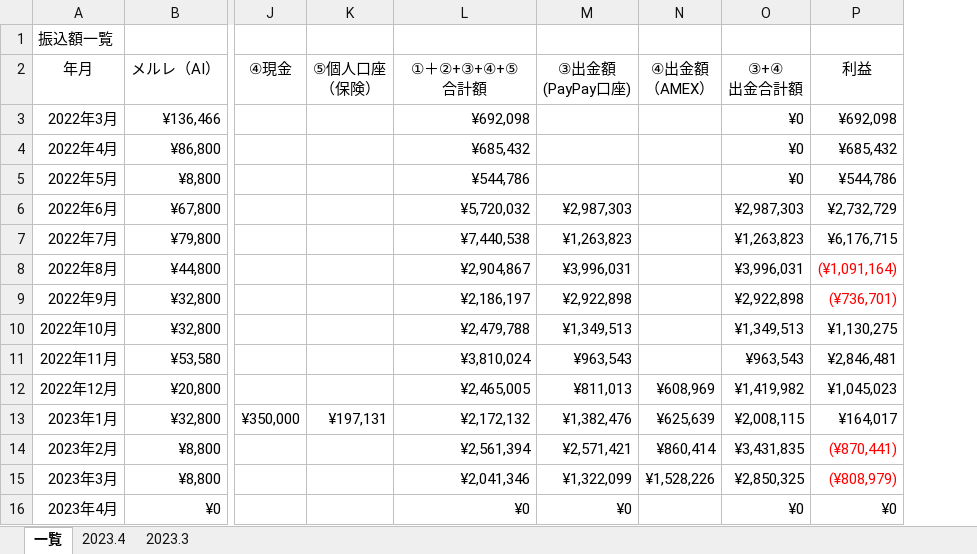
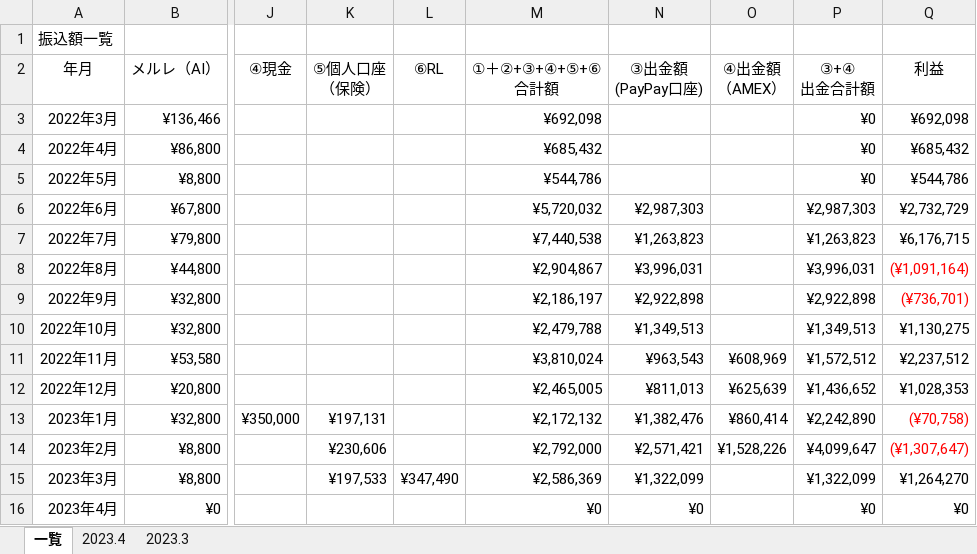
Before and after one commit to atsu0124shi/WorkFolder, an Excel workbook: 作業フォルダー/銀行振込、契約者一覧.xlsx, sheet 一覧, drawn as a sheet; only a part is shown, gaps mark what is left out; values as stored, in another font and other column widths than the file's, no borders; table styles not drawn; addresses are those after the commit; ↵ is a line break in a cell; the diff names each change by its address in the sheet, - before the commit and + after, or states it on an @@ line.

```diff
--- a/作業フォルダー/銀行振込、契約者一覧.xlsx (sheet 一覧)
+++ b/作業フォルダー/銀行振込、契約者一覧.xlsx (sheet 一覧)
+column L (⑥RL), row 15: ¥347,490
-M2: ①＋②+③+④+⑤ ↵ 合計額
+M2: ①＋②+③+④+⑤+⑥ ↵ 合計額
-O11 (④出金額 （AMEX）): (empty)
+O11 (④出金額 （AMEX）): ¥608,969
-P11 (③+④ 出金合計額): ¥963,543
+P11 (③+④ 出金合計額): ¥1,572,512
-Q11 (利益): ¥2,846,481
+Q11 (利益): ¥2,237,512
-O12 (④出金額 （AMEX）): ¥608,969
+O12 (④出金額 （AMEX）): ¥625,639
-P12 (③+④ 出金合計額): ¥1,419,982
+P12 (③+④ 出金合計額): ¥1,436,652
-Q12 (利益): ¥1,045,023
+Q12 (利益): ¥1,028,353
-O13 (④出金額 （AMEX）): ¥625,639
+O13 (④出金額 （AMEX）): ¥860,414
-P13 (③+④ 出金合計額): ¥2,008,115
+P13 (③+④ 出金合計額): ¥2,242,890
-Q13 (利益): ¥164,017
+Q13 (利益): (¥70,758)
-Q13 text colour: black
+Q13 text colour: #FF0000
-K14 (⑤個人口座 （保険）): (empty)
+K14 (⑤個人口座 （保険）): ¥230,606
-M14 (①＋②+③+④+⑤+⑥ 合計額): ¥2,561,394
+M14 (①＋②+③+④+⑤+⑥ 合計額): ¥2,792,000
-O14 (④出金額 （AMEX）): ¥860,414
+O14 (④出金額 （AMEX）): ¥1,528,226
-P14 (③+④ 出金合計額): ¥3,431,835
+P14 (③+④ 出金合計額): ¥4,099,647
-Q14 (利益): (¥870,441)
+Q14 (利益): (¥1,307,647)
-K15 (⑤個人口座 （保険）): (empty)
+K15 (⑤個人口座 （保険）): ¥197,533
-M15 (①＋②+③+④+⑤+⑥ 合計額): ¥2,041,346
+M15 (①＋②+③+④+⑤+⑥ 合計額): ¥2,586,369
-O15 (④出金額 （AMEX）): ¥1,528,226
+O15 (④出金額 （AMEX）): (empty)
-P15 (③+④ 出金合計額): ¥2,850,325
+P15 (③+④ 出金合計額): ¥1,322,099
-Q15 (利益): (¥808,979)
+Q15 (利益): ¥1,264,270
-Q15 text colour: #FF0000
+Q15 text colour: black
```
Also changed, not shown: formulas that keep their value, 作業フォルダー/保険一覧 - コピー.xlsx, 4 other files.
